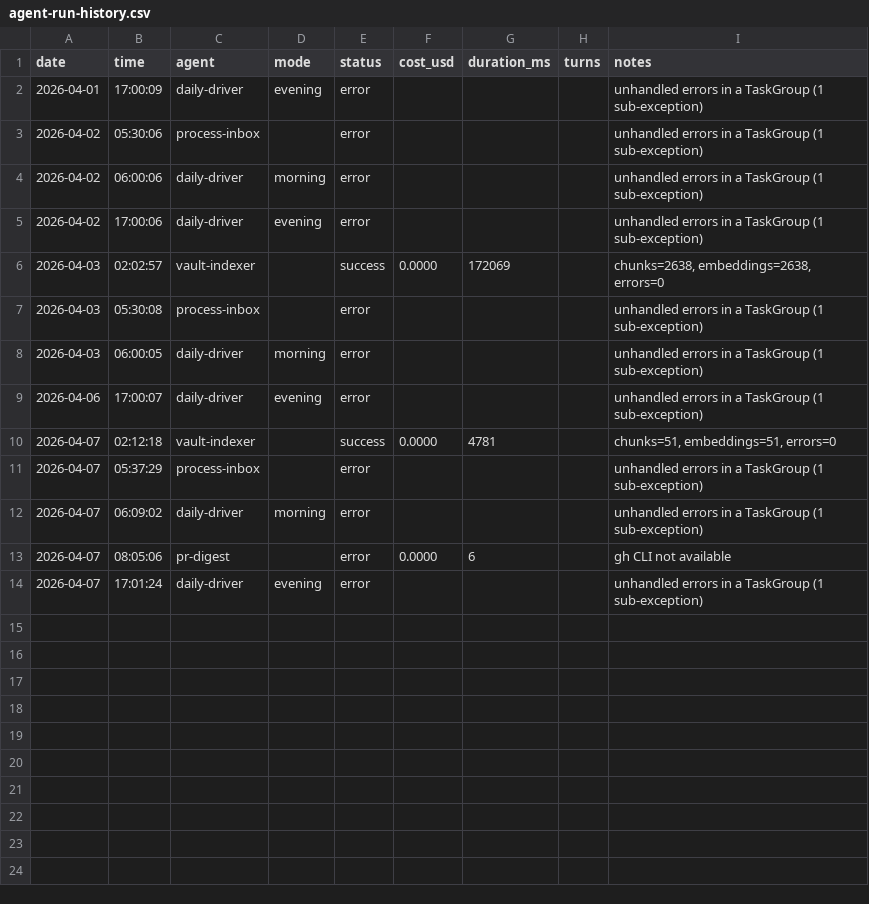
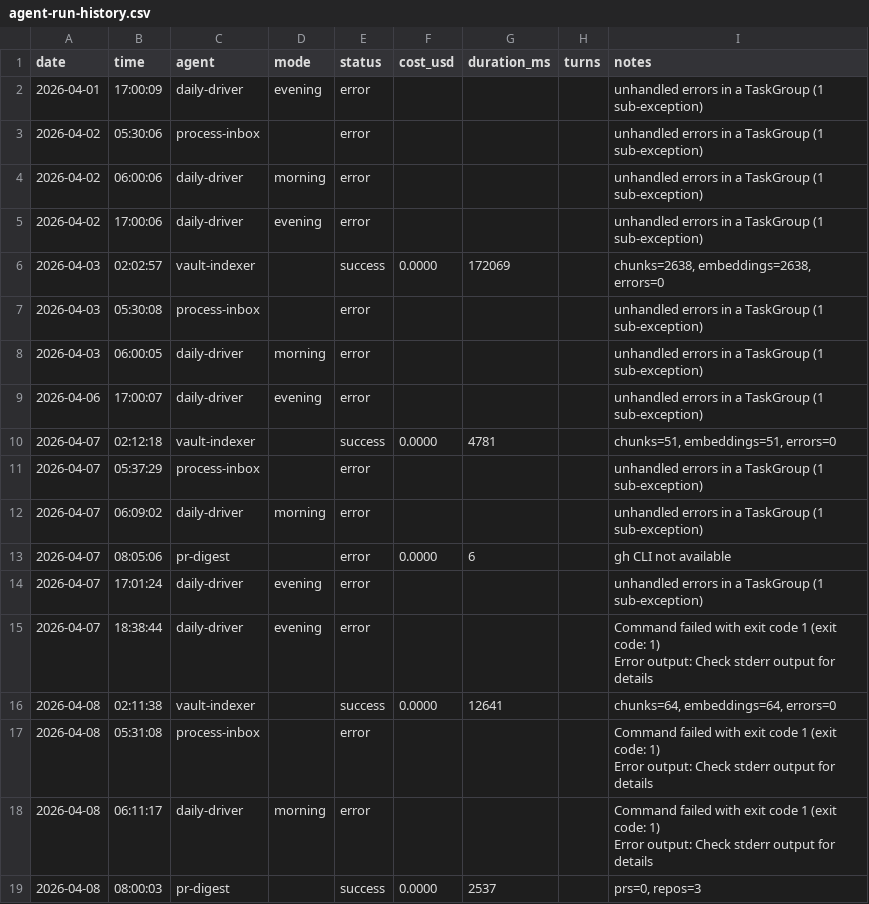
Before and after one commit to seanwinslow28/code-brain, a CSV file: vault/90_system/agent-logs/agent-run-history.csv, drawn as a sheet.

```diff
--- a/vault/90_system/agent-logs/agent-run-history.csv
+++ b/vault/90_system/agent-logs/agent-run-history.csv
@@ -14 +14,9 @@ date,time,agent,mode,status,cost_usd,duration_ms,turns,notes
 2026-04-07,17:01:24,daily-driver,evening,error,,,,unhandled errors in a TaskGroup (1 sub-exception)
+2026-04-07,18:38:44,daily-driver,evening,error,,,,"Command failed with exit code 1 (exit code: 1)
+Error output: Check stderr output for details"
+2026-04-08,02:11:38,vault-indexer,,success,0.0000,12641,,"chunks=64, embeddings=64, errors=0"
+2026-04-08,05:31:08,process-inbox,,error,,,,"Command failed with exit code 1 (exit code: 1)
+Error output: Check stderr output for details"
+2026-04-08,06:11:17,daily-driver,morning,error,,,,"Command failed with exit code 1 (exit code: 1)
+Error output: Check stderr output for details"
+2026-04-08,08:00:03,pr-digest,,success,0.0000,2537,,"prs=0, repos=3"
```
Also changed, not shown: 24 other files.
